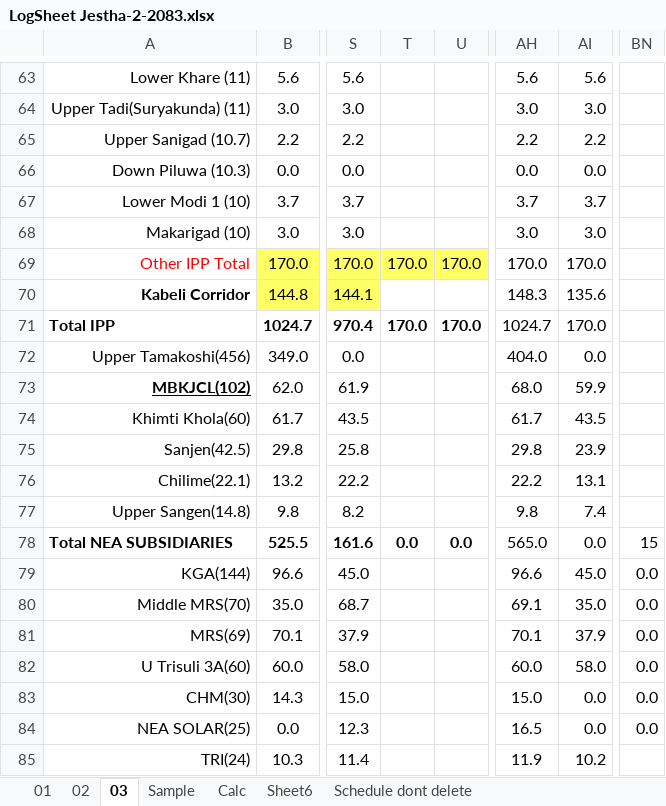
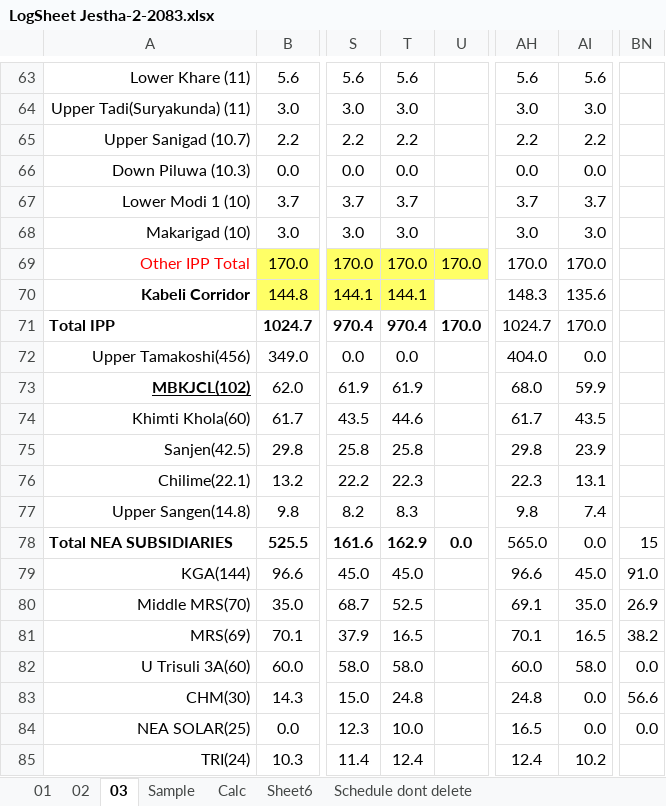
Before and after one commit to Bikramsth/LDC_DATA-ANALYZER, an Excel workbook: LDC_Data/Log Sheet 2083/LogSheet Jestha-2-2083.xlsx, sheet 03, drawn as a sheet; only a part is shown, gaps mark what is left out; values as stored, in another font and other column widths than the file's, no borders; conditional formats not drawn; the diff covers the shown part only; the diff names each change by its address in the sheet, - before the commit and + after, or states it on an @@ line.

```diff
--- a/LDC_Data/Log Sheet 2083/LogSheet Jestha-2-2083.xlsx (sheet 03)
+++ b/LDC_Data/Log Sheet 2083/LogSheet Jestha-2-2083.xlsx (sheet 03)
-T63: (empty)
+T63: 5.6
-T64: (empty)
+T64: 3.0
-T65: (empty)
+T65: 2.2
-T66: (empty)
+T66: 0.0
-T67: (empty)
+T67: 3.7
-T68: (empty)
+T68: 3.0
-T70: (empty)
+T70: 144.1
-T70 fill: none
+T70 fill: #FFFF66
-T71: 170.0
+T71: 970.4
-T72: (empty)
+T72: 0.0
-T73: (empty)
+T73: 61.9
-T74: (empty)
+T74: 44.6
-T75: (empty)
+T75: 25.8
-T76: (empty)
+T76: 22.3
-AH76: 22.2
+AH76: 22.3
-T77: (empty)
+T77: 8.3
-T78: 0.0
+T78: 162.9
-T79: (empty)
+T79: 45.0
-BN79: 0.0
+BN79: 91.0
-T80: (empty)
+T80: 52.5
-BN80: 0.0
+BN80: 26.9
-T81: (empty)
+T81: 16.5
-AI81: 37.9
+AI81: 16.5
-BN81: 0.0
+BN81: 38.2
-T82: (empty)
+T82: 58.0
-T83: (empty)
+T83: 24.8
-AH83: 15.0
+AH83: 24.8
-BN83: 0.0
+BN83: 56.6
-T84: (empty)
+T84: 10.0
-T85: (empty)
+T85: 12.4
-AH85: 11.9
+AH85: 12.4
```
Also changed, not shown: 116 edited cells elsewhere in this sheet, sheet 02, hidden cells.
